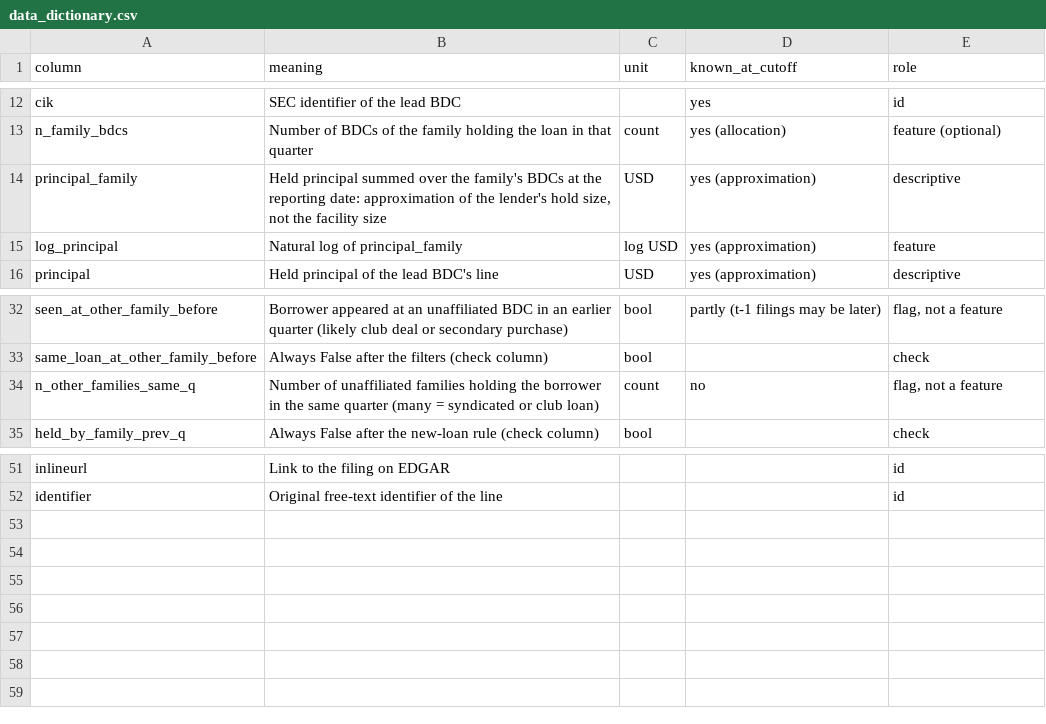
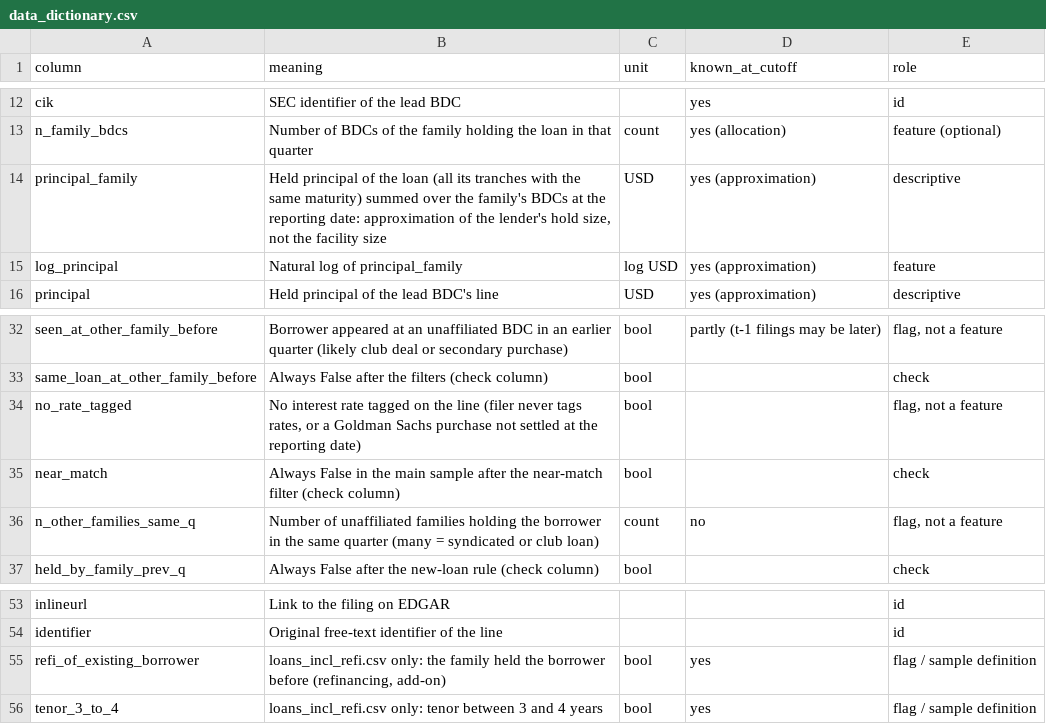
Before and after one commit to NeilErtl/DSF_Project, a CSV file: data/processed/data_dictionary.csv, drawn as a sheet; only a part is shown, gaps mark what is left out.

```diff
--- a/data/processed/data_dictionary.csv
+++ b/data/processed/data_dictionary.csv
@@ -13,3 +13,3 @@ cik,SEC identifier of the lead BDC,,yes,id
 n_family_bdcs,Number of BDCs of the family holding the loan in that quarter,count,yes (allocation),feature (optional)
-principal_family,"Held principal summed over the family's BDCs at the reporting date: approximation of the lender's hold size, not the facility size",USD,yes (approximation),descriptive
+principal_family,"Held principal of the loan (all its tranches with the same maturity) summed over the family's BDCs at the reporting date: approximation of the lender's hold size, not the facility size",USD,yes (approximation),descriptive
 log_principal,Natural log of principal_family,log USD,yes (approximation),feature
@@ -33,2 +33,4 @@ seen_at_other_family_before,Borrower appeared at an unaffiliated BDC in an earli
 same_loan_at_other_family_before,Always False after the filters (check column),bool,,check
+no_rate_tagged,"No interest rate tagged on the line (filer never tags rates, or a Goldman Sachs purchase not settled at the reporting date)",bool,,"flag, not a feature"
+near_match,Always False in the main sample after the near-match filter (check column),bool,,check
 n_other_families_same_q,Number of unaffiliated families holding the borrower in the same quarter (many = syndicated or club loan),count,no,"flag, not a feature"
@@ -52 +54,3 @@ inlineurl,Link to the filing on EDGAR,,,id
 identifier,Original free-text identifier of the line,,,id
+refi_of_existing_borrower,"loans_incl_refi.csv only: the family held the borrower before (refinancing, add-on)",bool,yes,flag / sample definition
+tenor_3_to_4,loans_incl_refi.csv only: tenor between 3 and 4 years,bool,yes,flag / sample definition
```
Also changed, not shown: data/processed/sector_mapping.csv, output/tables/borrower_parse_quality.csv, 11 other files.
